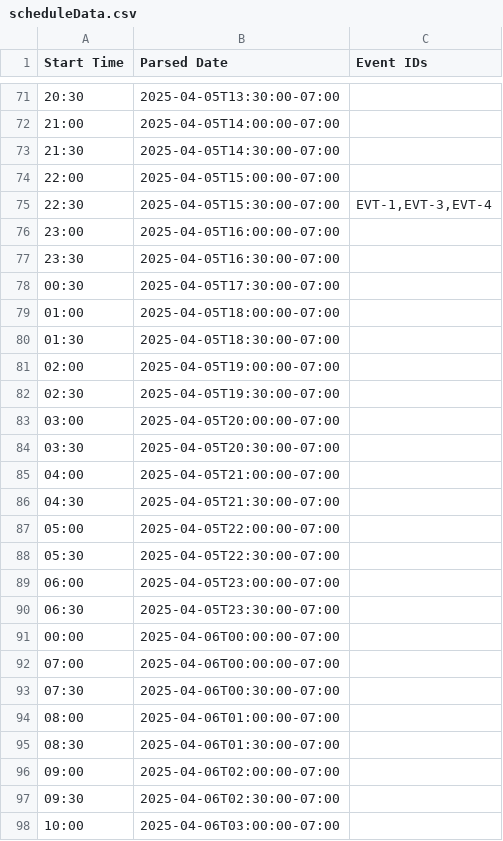
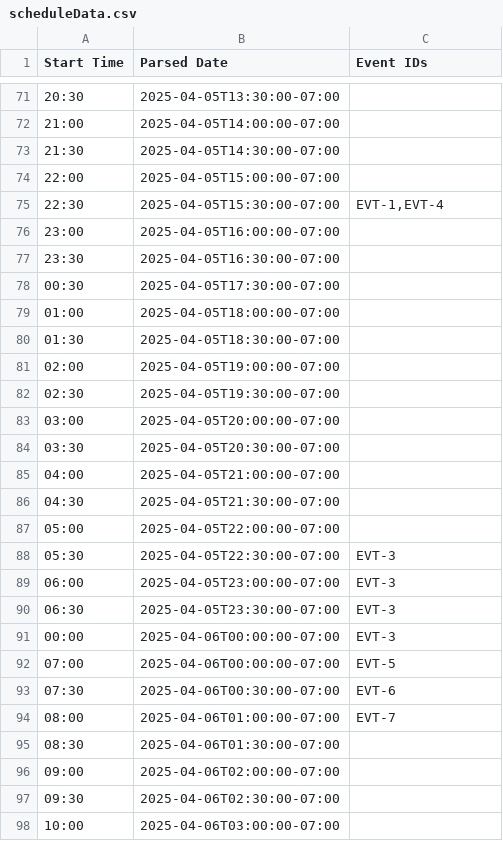
Before and after one commit to SF-Hacks-at-SFSU/sfhacks2025, a CSV file: public/scheduleData.csv, drawn as a sheet; only a part is shown, gaps mark what is left out.

```diff
--- a/public/scheduleData.csv
+++ b/public/scheduleData.csv
@@ -74,3 +74,3 @@
 22:00,2025-04-05T15:00:00-07:00,
-22:30,2025-04-05T15:30:00-07:00,"EVT-1,EVT-3,EVT-4"
+22:30,2025-04-05T15:30:00-07:00,"EVT-1,EVT-4"
 23:00,2025-04-05T16:00:00-07:00,
@@ -87,9 +87,9 @@
 05:00,2025-04-05T22:00:00-07:00,
-05:30,2025-04-05T22:30:00-07:00,
-06:00,2025-04-05T23:00:00-07:00,
-06:30,2025-04-05T23:30:00-07:00,
-00:00,2025-04-06T00:00:00-07:00,
-07:00,2025-04-06T00:00:00-07:00,
-07:30,2025-04-06T00:30:00-07:00,
-08:00,2025-04-06T01:00:00-07:00,
+05:30,2025-04-05T22:30:00-07:00,EVT-3
+06:00,2025-04-05T23:00:00-07:00,EVT-3
+06:30,2025-04-05T23:30:00-07:00,EVT-3
+00:00,2025-04-06T00:00:00-07:00,EVT-3
+07:00,2025-04-06T00:00:00-07:00,EVT-5
+07:30,2025-04-06T00:30:00-07:00,EVT-6
+08:00,2025-04-06T01:00:00-07:00,EVT-7
 08:30,2025-04-06T01:30:00-07:00,
```
Also changed, not shown: public/eventData.csv, 4 other files.
